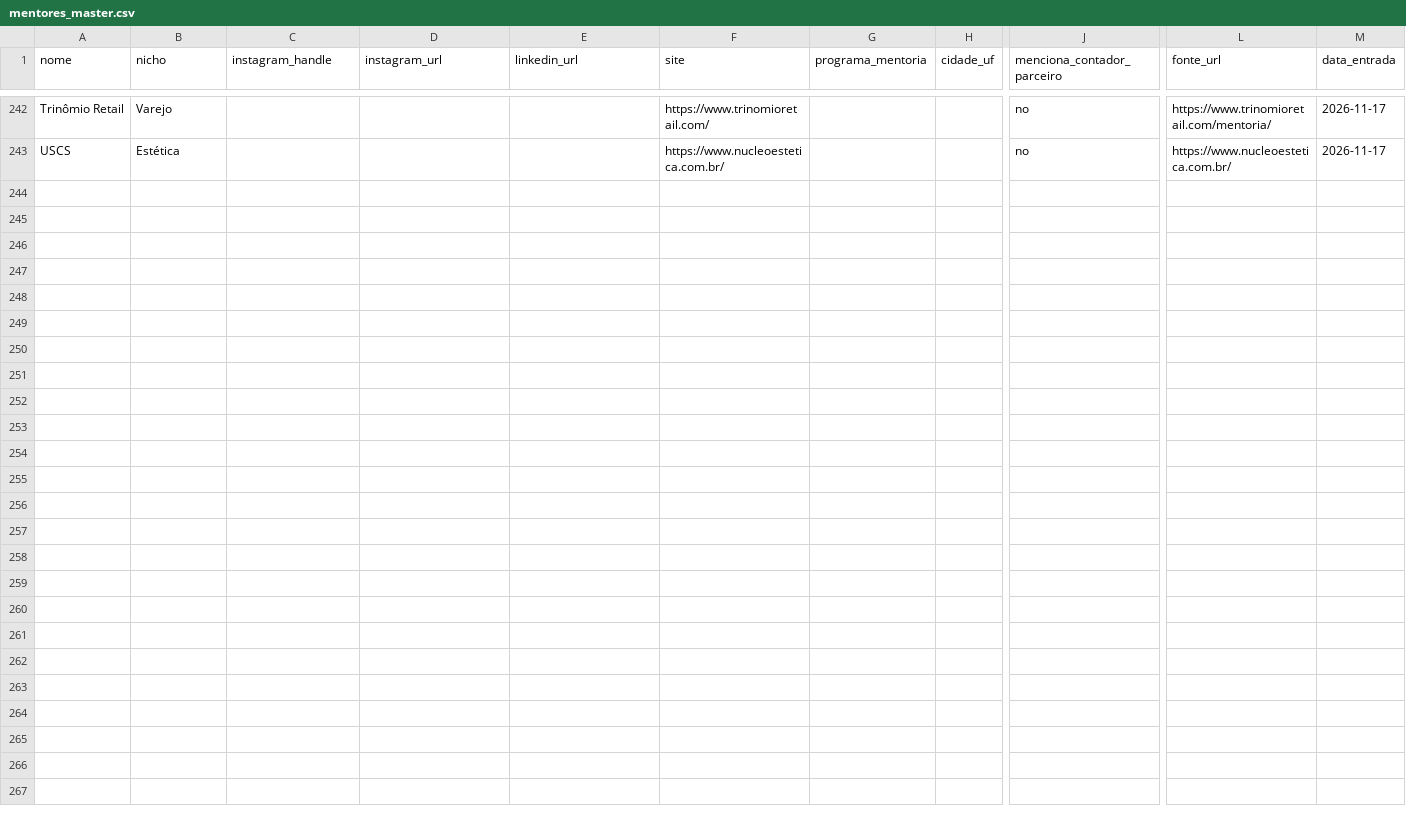
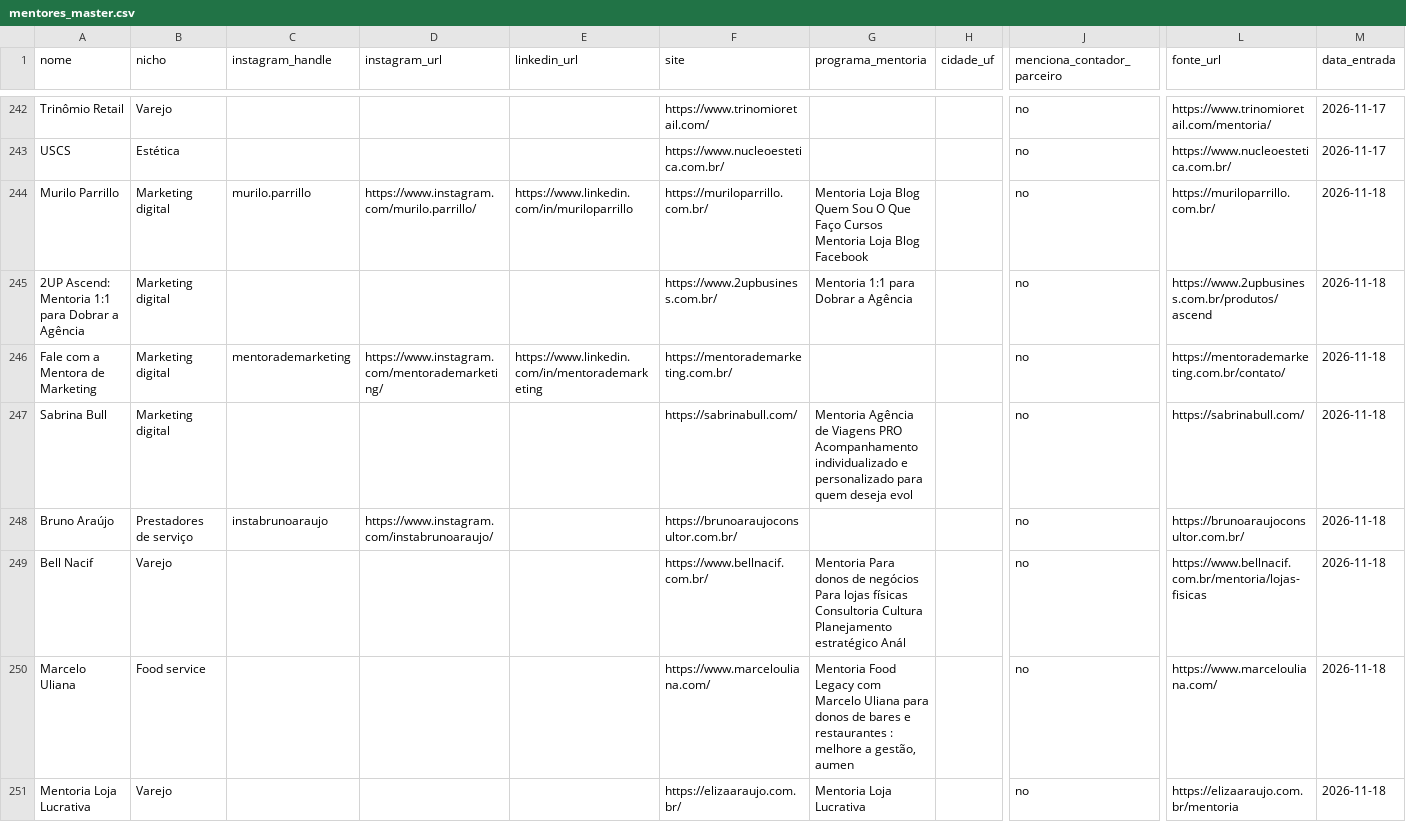
Before and after one commit to Diego-de-amo/devant-mentores-scraper, a CSV file: almore/data/mentores_master.csv, drawn as a sheet; only a part is shown, gaps mark what is left out; rows hold the shown columns only; the diff covers the shown part only; the diff names each change by its address in the sheet, - before the commit and + after, or states it on an @@ line.

```diff
--- a/almore/data/mentores_master.csv
+++ b/almore/data/mentores_master.csv
+row 244: Murilo Parrillo | Marketing digital | murilo.parrillo | https://www.instagram.com/murilo.parrillo/ | https://www.linkedin.com/in/muriloparrillo | https://muriloparrillo.com.br/ | Mentoria Loja Blog Quem Sou O Que Faço Cursos Mentoria Loja Blog Facebook |  | no | https://muriloparrillo.com.br/ | 2026-11-18
+row 245: 2UP Ascend: Mentoria 1:1 para Dobrar a Agência | Marketing digital |  |  |  | https://www.2upbusiness.com.br/ | Mentoria 1:1 para Dobrar a Agência |  | no | https://www.2upbusiness.com.br/produtos/ascend | 2026-11-18
+row 246: Fale com a Mentora de Marketing | Marketing digital | mentorademarketing | https://www.instagram.com/mentorademarketing/ | https://www.linkedin.com/in/mentorademarketing | https://mentorademarketing.com.br/ |  |  | no | https://mentorademarketing.com.br/contato/ | 2026-11-18
+row 247: Sabrina Bull | Marketing digital |  |  |  | https://sabrinabull.com/ | Mentoria Agência de Viagens PRO Acompanhamento individualizado e personalizado para quem deseja evol |  | no | https://sabrinabull.com/ | 2026-11-18
+row 248: Bruno Araújo | Prestadores de serviço | instabrunoaraujo | https://www.instagram.com/instabrunoaraujo/ |  | https://brunoaraujoconsultor.com.br/ |  |  | no | https://brunoaraujoconsultor.com.br/ | 2026-11-18
+row 249: Bell Nacif | Varejo |  |  |  | https://www.bellnacif.com.br/ | Mentoria Para donos de negócios Para lojas físicas Consultoria Cultura Planejamento estratégico Anál |  | no | https://www.bellnacif.com.br/mentoria/lojas-fisicas | 2026-11-18
+row 250: Marcelo Uliana | Food service |  |  |  | https://www.marcelouliana.com/ | Mentoria Food Legacy com Marcelo Uliana para donos de bares e restaurantes : melhore a gestão, aumen |  | no | https://www.marcelouliana.com/ | 2026-11-18
+row 251: Mentoria Loja Lucrativa | Varejo |  |  |  | https://elizaaraujo.com.br/ | Mentoria Loja Lucrativa |  | no | https://elizaaraujo.com.br/mentoria | 2026-11-18
```
Also changed, not shown: 7 added rows elsewhere in this file, 2 other files.
